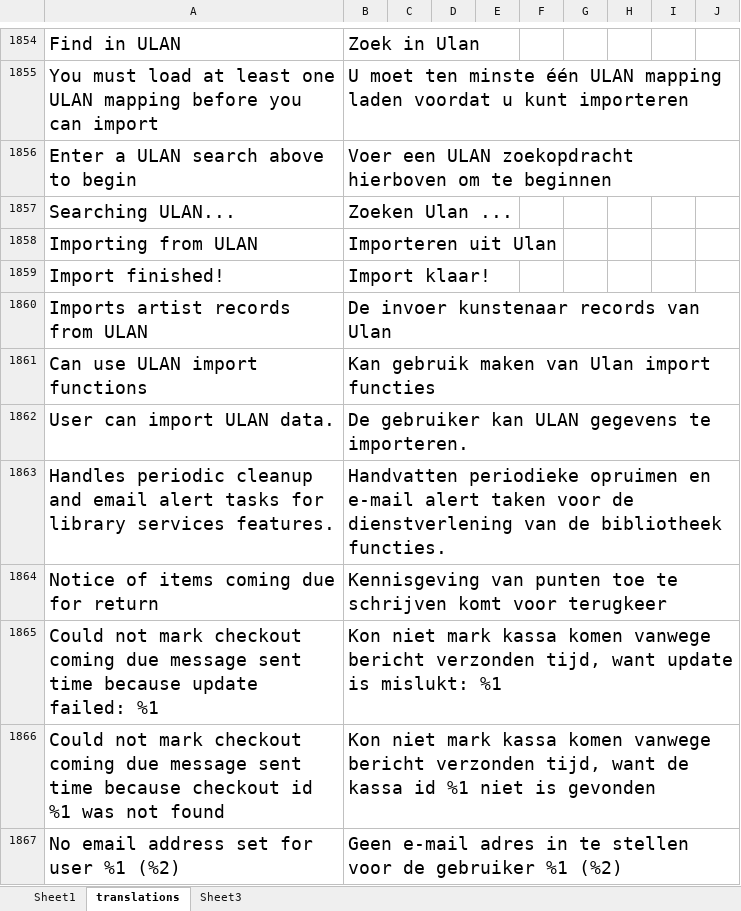
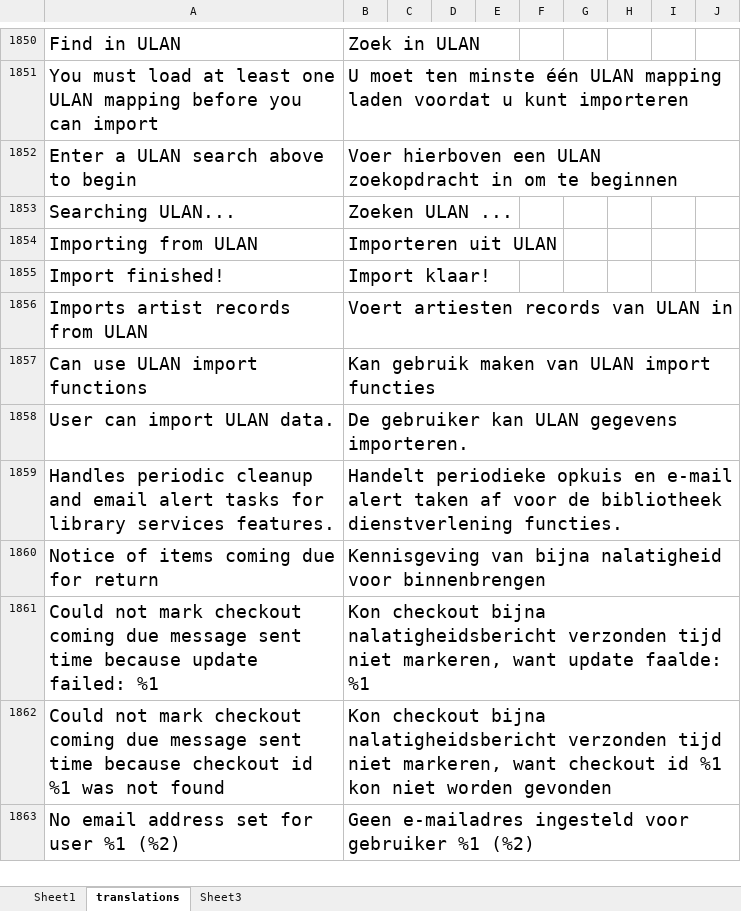
Before and after one commit to the666bbq/providence, an Excel workbook: app/locale/nl_NL/prep_translations.xlsx, sheet translations, drawn as a sheet; only a part is shown, gaps mark what is left out; values as stored, in another font and other column widths than the file's, no borders; addresses are those after the commit; the diff covers the shown part only; the diff names each change by its address in the sheet, - before the commit and + after, or states it on an @@ line.

```diff
--- a/app/locale/nl_NL/prep_translations.xlsx (sheet translations)
+++ b/app/locale/nl_NL/prep_translations.xlsx (sheet translations)
-B1850: Zoek in Ulan
+B1850: Zoek in ULAN
-B1852: Voer een ULAN zoekopdracht hierboven om te…
+B1852: Voer hierboven een ULAN zoekopdracht in om te…
-B1853: Zoeken Ulan ...
+B1853: Zoeken ULAN ...
-B1854: Importeren uit Ulan
+B1854: Importeren uit ULAN
-B1856: De invoer kunstenaar records van Ulan
+B1856: Voert artiesten records van ULAN in
-B1857: Kan gebruik maken van Ulan import functies
+B1857: Kan gebruik maken van ULAN import functies
-B1858: De gebruiker kan ULAN gegevens te importeren.
+B1858: De gebruiker kan ULAN gegevens importeren.
-B1859: Handvatten periodieke opruimen en e-mail alert taken voor de dienstverlening van de bibliotheek functies.
+B1859: Handelt periodieke opkuis en e-mail alert taken af voor de bibliotheek dienstverlening functies.
-B1860: Kennisgeving van punten toe te schrijven komt voor terugkeer
+B1860: Kennisgeving van bijna nalatigheid voor binnenbrengen
-B1861: Kon niet mark kassa komen vanwege bericht verzonden tijd, want update is mislukt: %1
+B1861: Kon checkout bijna nalatigheidsbericht verzonden tijd niet markeren, want update faalde: %1
-B1862: Kon niet mark kassa komen vanwege bericht verzonden tijd, want de kassa id %1 niet is gevonden
+B1862: Kon checkout bijna nalatigheidsbericht verzonden tijd niet markeren, want checkout id %1 kon niet worden gevonden
-B1863: Geen e-mail adres in te stellen voor de gebruiker %1…
+B1863: Geen e-mailadres ingesteld voor gebruiker %1…
```
Also changed, not shown: 5 removed rows and 661 edited cells elsewhere in this sheet, 2 other files.
